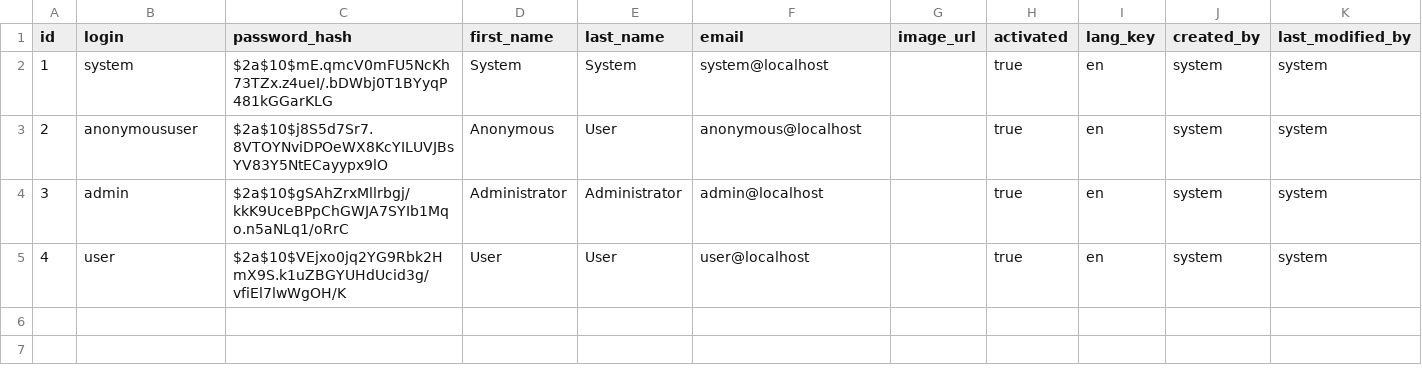
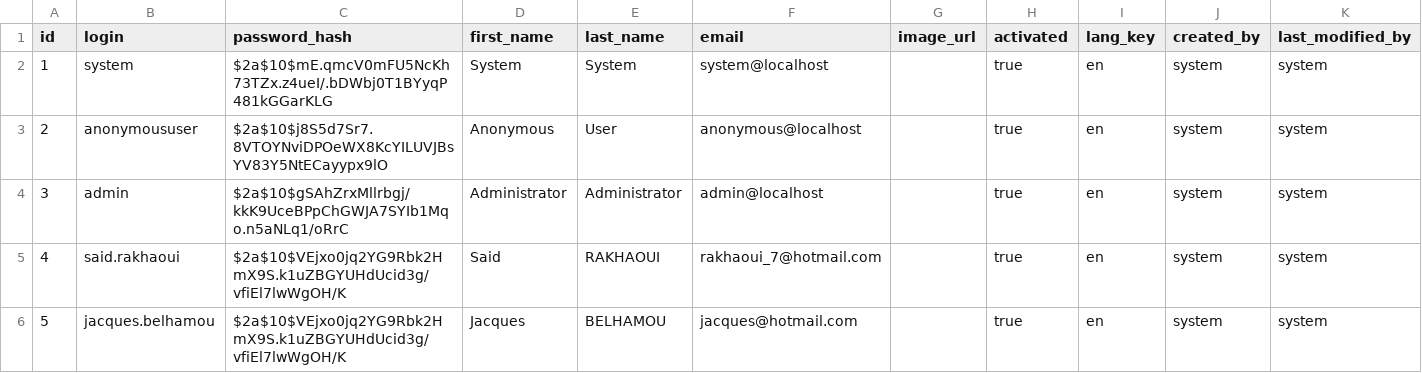
Before and after one commit to srakhaoui/koopt, a CSV file: src/main/resources/config/liquibase/users.csv, drawn as a sheet.

```diff
--- a/src/main/resources/config/liquibase/users.csv
+++ b/src/main/resources/config/liquibase/users.csv
@@ -4,2 +4,3 @@ id;login;password_hash;first_name;last_name;email;image_url;activated;lang_key;c
 3;admin;$2a$10$gSAhZrxMllrbgj/kkK9UceBPpChGWJA7SYIb1Mqo.n5aNLq1/oRrC;Administrator;Administrator;admin@localhost;;true;en;system;system
-4;user;$2a$10$VEjxo0jq2YG9Rbk2HmX9S.k1uZBGYUHdUcid3g/vfiEl7lwWgOH/K;User;User;user@localhost;;true;en;system;system
+4;said.rakhaoui;$2a$10$VEjxo0jq2YG9Rbk2HmX9S.k1uZBGYUHdUcid3g/vfiEl7lwWgOH/K;Said;RAKHAOUI;rakhaoui_7@hotmail.com;;true;en;system;system
+5;jacques.belhamou;$2a$10$VEjxo0jq2YG9Rbk2HmX9S.k1uZBGYUHdUcid3g/vfiEl7lwWgOH/K;Jacques;BELHAMOU;jacques@hotmail.com;;true;en;system;system
```
Also changed, not shown: 18 other files.
